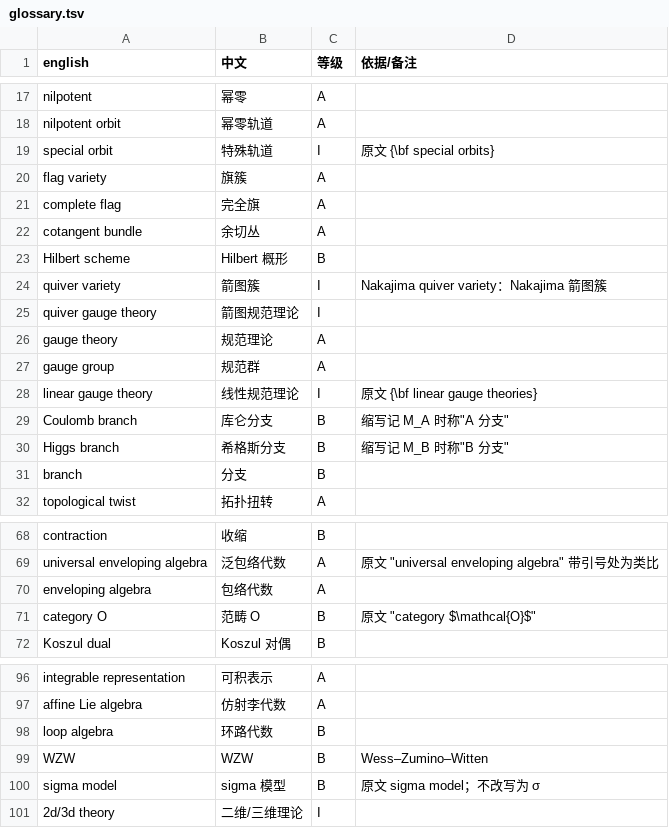
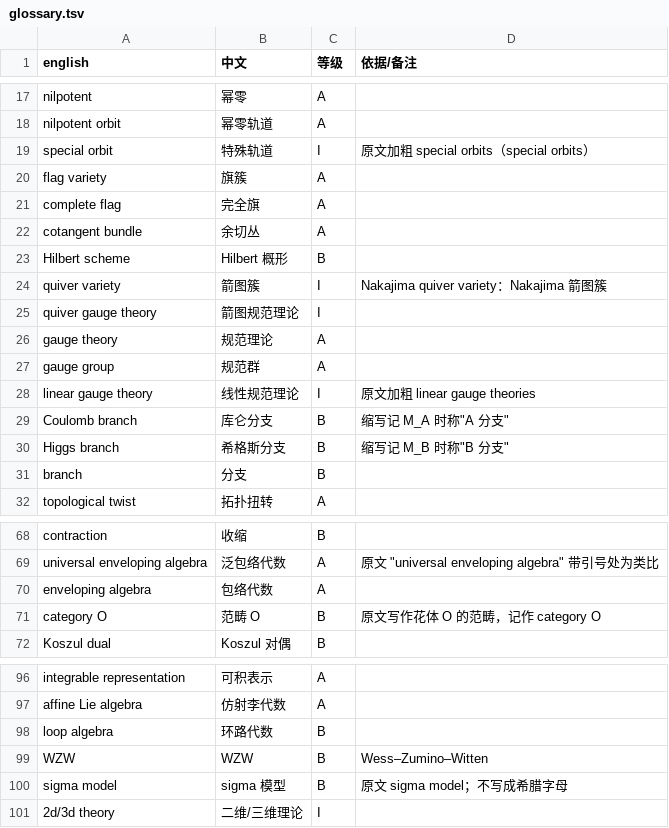
Before and after one commit to lzxsusy/mathtranslate, a TSV file: 08_source_code/SY01-30_三维镜像对称（Webster–Yoo）/工程文件/work/glossary.tsv, drawn as a sheet; only a part is shown, gaps mark what is left out.

```diff
--- a/08_source_code/SY01-30_三维镜像对称（Webster–Yoo）/工程文件/work/glossary.tsv
+++ b/08_source_code/SY01-30_三维镜像对称（Webster–Yoo）/工程文件/work/glossary.tsv
@@ -18,3 +18,3 @@ nilpotent	幂零	A
 nilpotent orbit	幂零轨道	A	
-special orbit	特殊轨道	I	原文 {\bf special orbits}
+special orbit	特殊轨道	I	原文加粗 special orbits（special orbits）
 flag variety	旗簇	A	
@@ -27,3 +27,3 @@ gauge theory	规范理论	A
 gauge group	规范群	A	
-linear gauge theory	线性规范理论	I	原文 {\bf linear gauge theories}
+linear gauge theory	线性规范理论	I	原文加粗 linear gauge theories
 Coulomb branch	库仑分支	B	缩写记 M_A 时称"A 分支"
@@ -70,3 +70,3 @@ universal enveloping algebra	泛包络代数	A	原文 "universal enveloping alge
 enveloping algebra	包络代数	A	
-category O	范畴 O	B	原文 "category $\mathcal{O}$"
+category O	范畴 O	B	原文写作花体 O 的范畴，记作 category O
 Koszul dual	Koszul 对偶	B	
@@ -99,3 +99,3 @@ loop algebra	环路代数	B
 WZW	WZW	B	Wess–Zumino–Witten
-sigma model	sigma 模型	B	原文 sigma model；不改写为 σ
+sigma model	sigma 模型	B	原文 sigma model；不写成希腊字母
 2d/3d theory	二维/三维理论	I	
```
Also changed, not shown: 1 other file.
